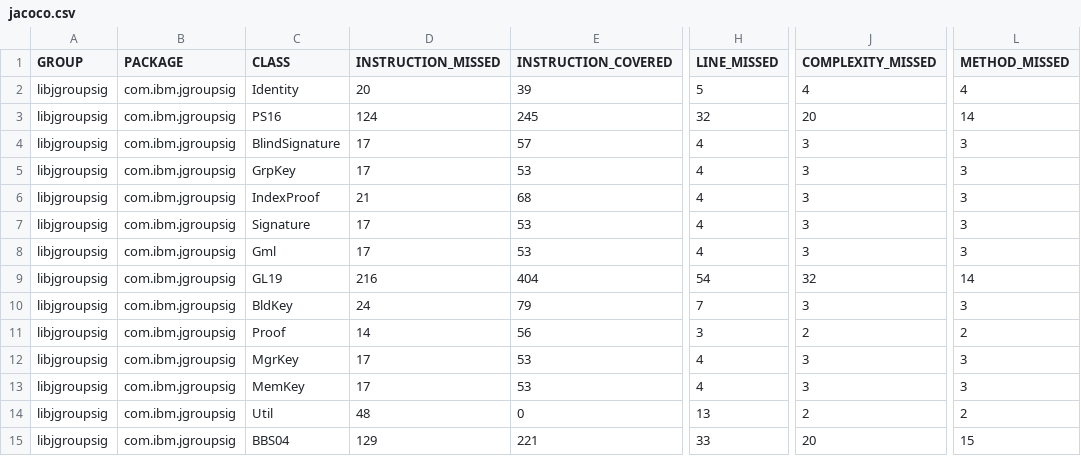
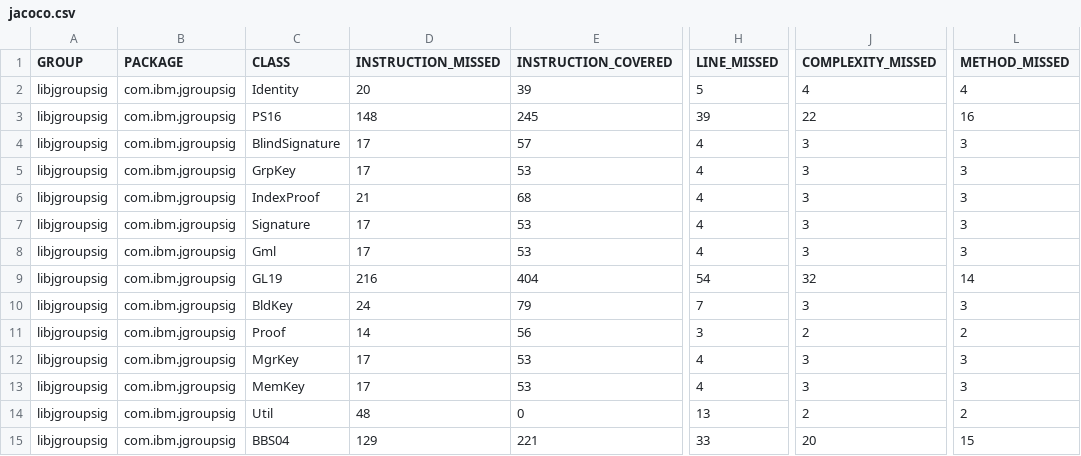
Before and after one commit to lallo-unitn/libgroupsig, a CSV file: src/wrappers/java/jgroupsig/java/target/site/jacoco/jacoco.csv, drawn as a sheet; only a part is shown, gaps mark what is left out; the diff names each change by its address in the sheet, - before the commit and + after, or states it on an @@ line.

Commit message:
trying to fix wrapper for joinMgrBase64

```diff
--- a/src/wrappers/java/jgroupsig/java/target/site/jacoco/jacoco.csv
+++ b/src/wrappers/java/jgroupsig/java/target/site/jacoco/jacoco.csv
-D3 (INSTRUCTION_MISSED): 124
+D3 (INSTRUCTION_MISSED): 148
-H3 (LINE_MISSED): 32
+H3 (LINE_MISSED): 39
-J3 (COMPLEXITY_MISSED): 20
+J3 (COMPLEXITY_MISSED): 22
-L3 (METHOD_MISSED): 14
+L3 (METHOD_MISSED): 16
```
Also changed, not shown: 30 other files.
